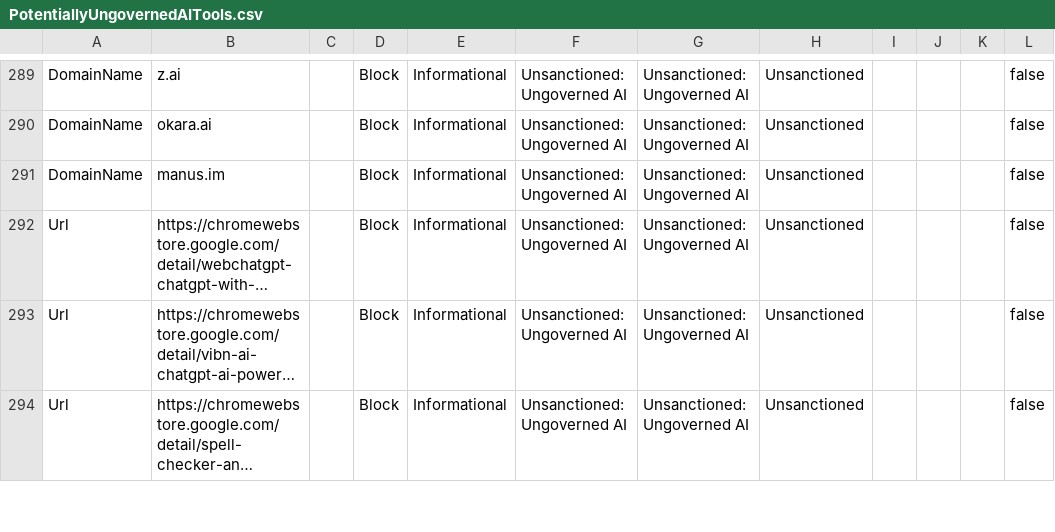
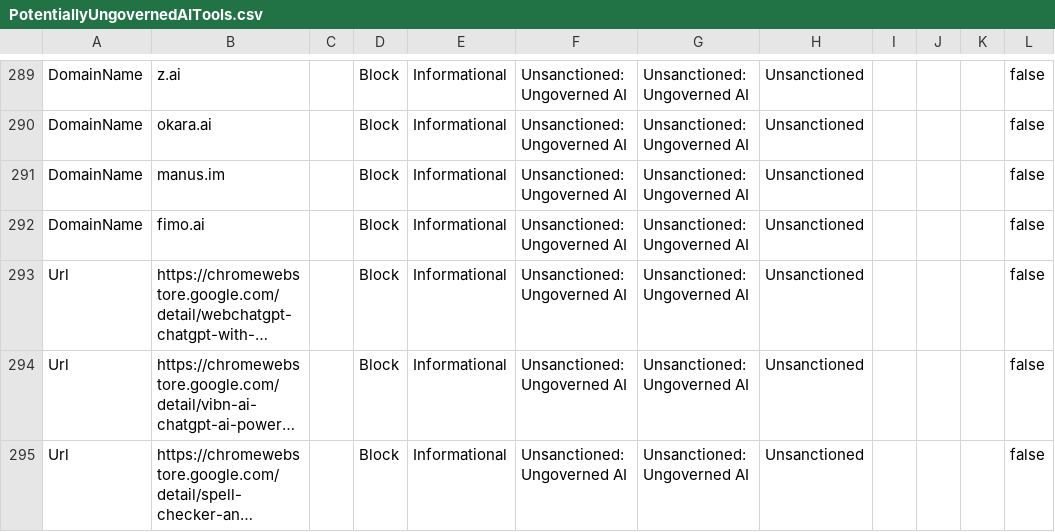
Before and after one commit to jkerai1/SoftwareCertificates, a CSV file: Bulk-IOC-CSVs/PotentiallyUngovernedAITools.csv, drawn as a sheet; only a part is shown, gaps mark what is left out; long unchanged cells end in …; the diff names each change by its address in the sheet, - before the commit and + after, or states it on an @@ line.

```diff
--- a/Bulk-IOC-CSVs/PotentiallyUngovernedAITools.csv
+++ b/Bulk-IOC-CSVs/PotentiallyUngovernedAITools.csv
+row 292: DomainName | fimo.ai |  | Block | Informational | Unsanctioned: Ungoverned AI | Unsanctioned: Ungoverned AI | Unsanctioned |  |  |  | false
```
